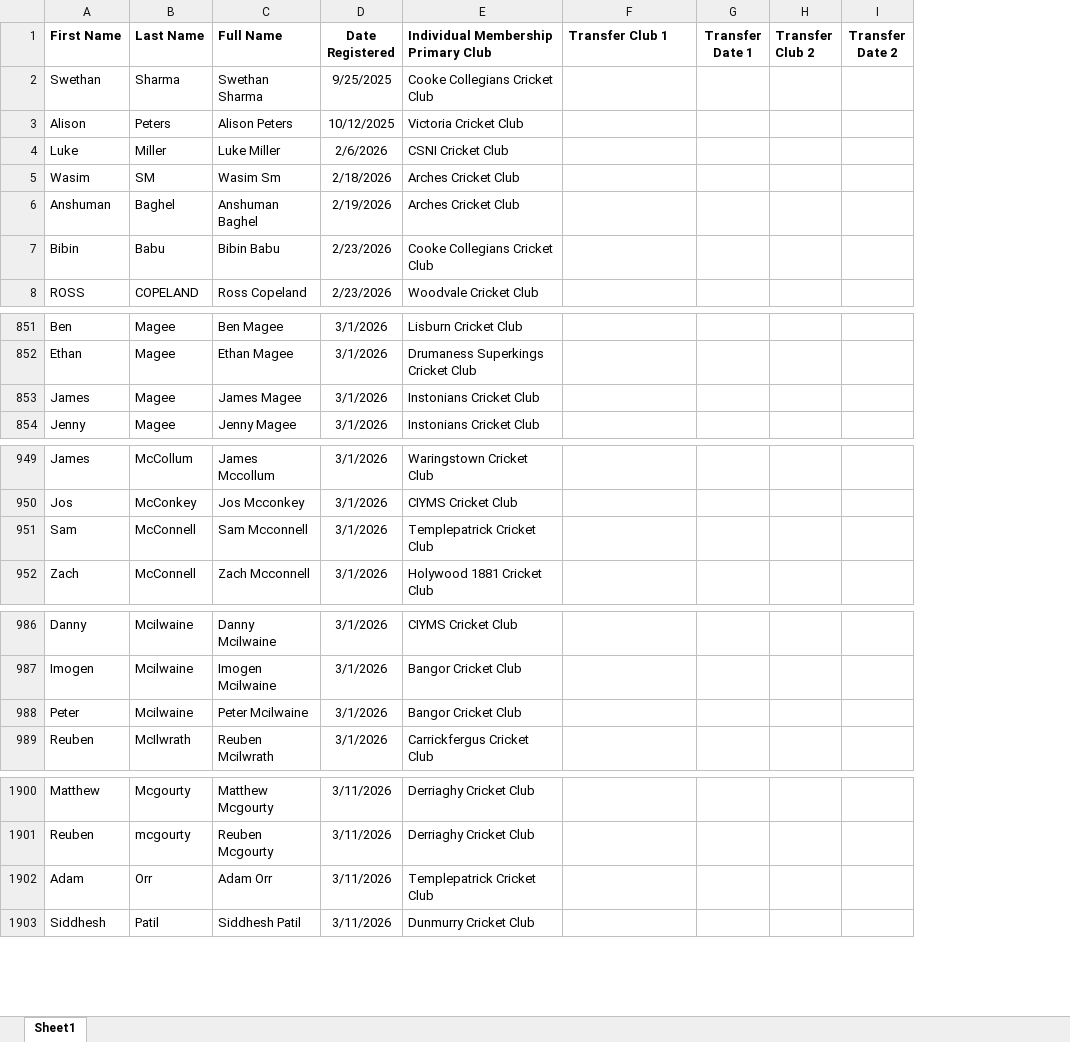
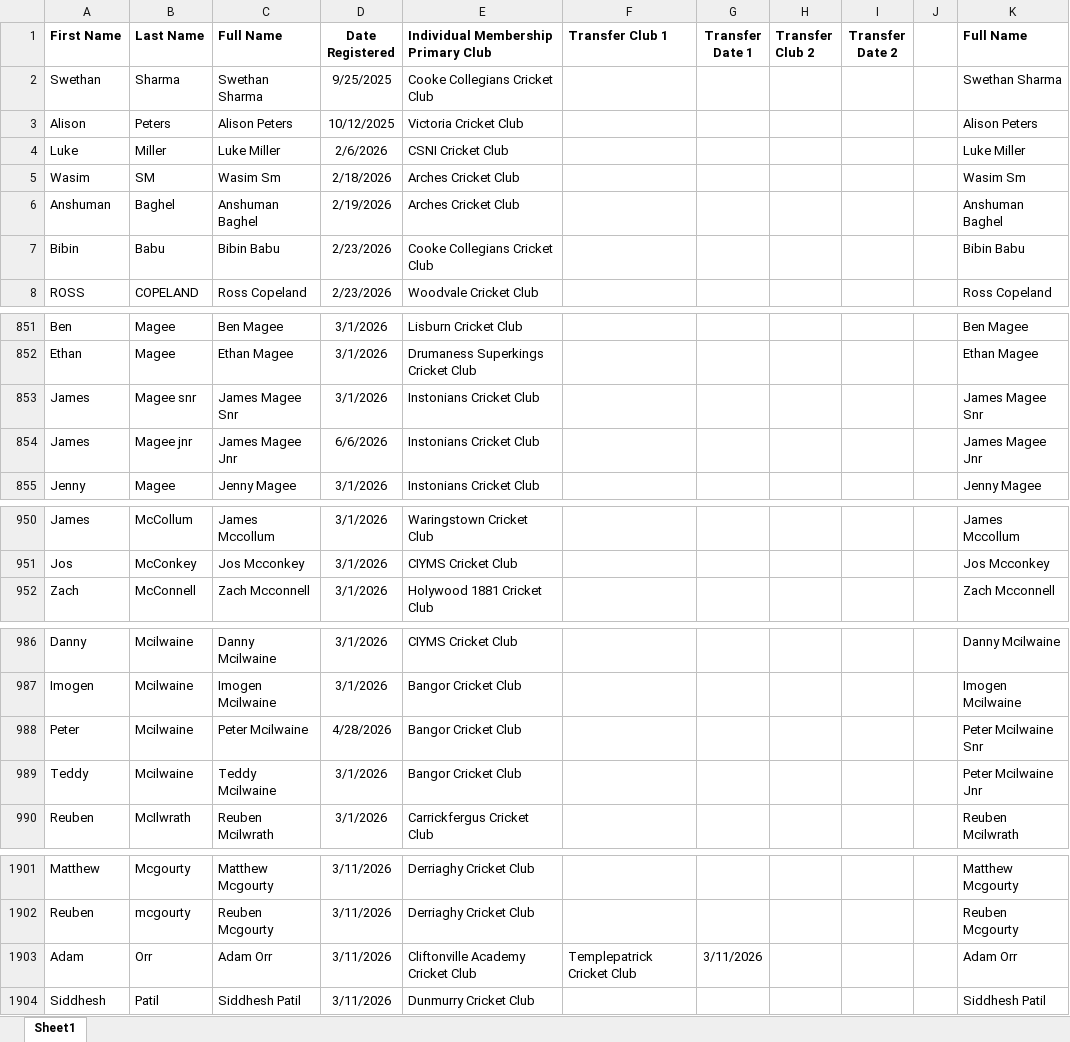
Before and after one commit to wyliemckinty/NCU-Cricket-Stats, an Excel workbook: 1. NCU_Registered_Players.xlsx, sheet Sheet1, drawn as a sheet; only a part is shown, gaps mark what is left out; values as stored, in another font and other column widths than the file's, no borders; removed rows and columns are numbered as before the commit, all else as after; the diff covers the shown part only; the diff names each change by its address in the sheet, - before the commit and + after, or states it on an @@ line.

```diff
--- a/1. NCU_Registered_Players.xlsx (sheet Sheet1)
+++ b/1. NCU_Registered_Players.xlsx (sheet Sheet1)
+column J, empty
+column K (Full Name), rows 2-8: Swethan Sharma | Alison Peters | Luke Miller | Wasim Sm | Anshuman Baghel | Bibin Babu | Ross Copeland; rows 851-853: Ben Magee | Ethan Magee | James Magee Snr; row 855: Jenny Magee; rows 950-952: James Mccollum | Jos Mcconkey | Zach Mcconnell; rows 986-988: Danny Mcilwaine | Imogen Mcilwaine | Peter Mcilwaine Snr; row 990: Reuben Mcilwrath; rows 1901-1904: Matthew Mcgourty | Reuben Mcgourty | Adam Orr | Siddhesh Patil
-B853 (Last Name): Magee
+B853 (Last Name): Magee snr
-C853 (Full Name): James Magee
+C853 (Full Name): James Magee Snr
+row 854: James | Magee jnr | James Magee Jnr | 6/6/2026 | Instonians Cricket Club |  |  |  |  |  | James Magee Jnr
-row 951: Sam | McConnell | Sam Mcconnell | 3/1/2026 | Templepatrick Cricket Club
-D988 (Date Registered): 3/1/2026
+D988 (Date Registered): 4/28/2026
+row 989: Teddy | Mcilwaine | Teddy Mcilwaine | 3/1/2026 | Bangor Cricket Club |  |  |  |  |  | Peter Mcilwaine Jnr
-E1903: Templepatrick Cricket Club
+E1903: Cliftonville Academy Cricket Club
-F1903 (Transfer Club 1): (empty)
+F1903 (Transfer Club 1): Templepatrick Cricket Club
-G1903 (Transfer Date 1): (empty)
+G1903 (Transfer Date 1): 3/11/2026
```
Also changed, not shown: 4 edited cells elsewhere in this sheet, formulas that keep their value, 2. NCU_Validated_Aliases_Master.xlsx, 3. NCU Complete -Men's- Starring List from 1st June.xlsx, 2 other files.
